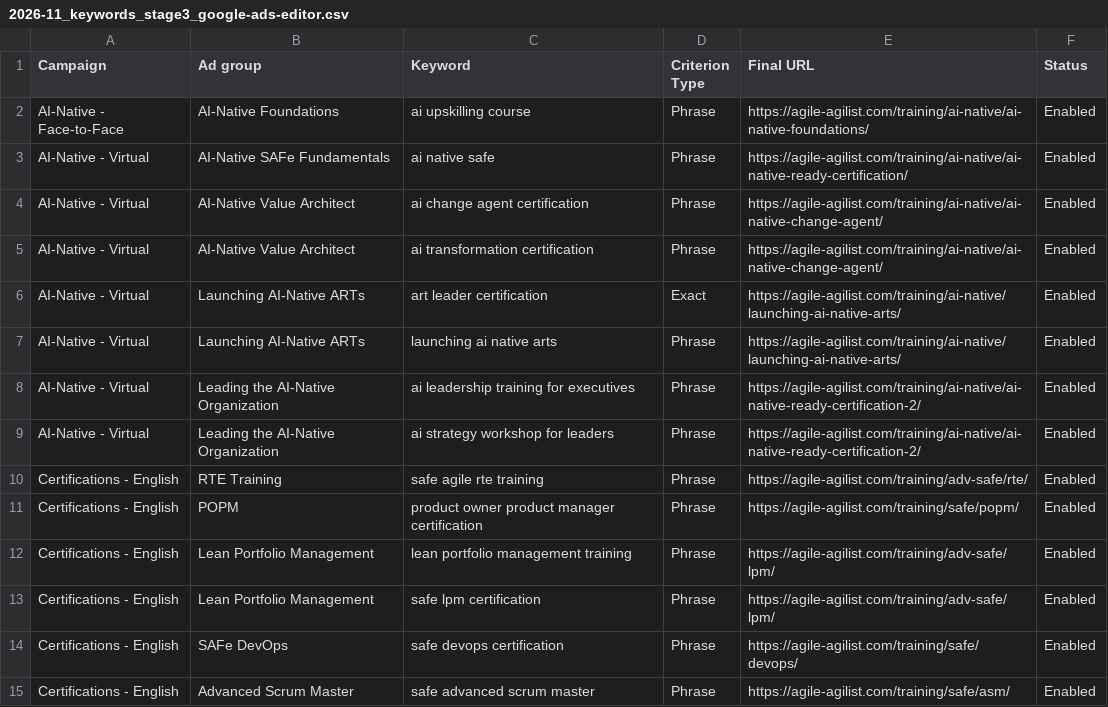
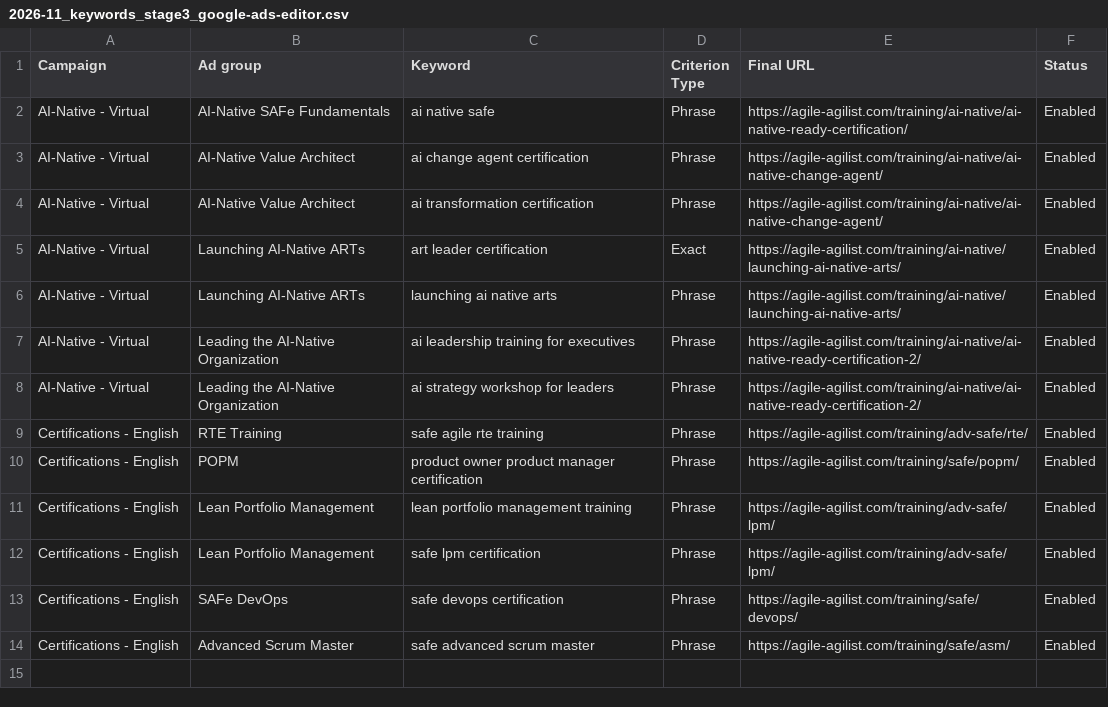
Before and after one commit to mlbwhf/test, a CSV file: ads-agent/proposals/2026-11_keywords_stage3_google-ads-editor.csv, drawn as a sheet.

```diff
--- a/ads-agent/proposals/2026-11_keywords_stage3_google-ads-editor.csv
+++ b/ads-agent/proposals/2026-11_keywords_stage3_google-ads-editor.csv
@@ -1,3 +1,2 @@
 Campaign,Ad group,Keyword,Criterion Type,Final URL,Status
-AI-Native - Face-to-Face,AI-Native Foundations,ai upskilling course,Phrase,https://agile-agilist.com/training/ai-native/ai-native-foundations/,Enabled
 AI-Native - Virtual,AI-Native SAFe Fundamentals,ai native safe,Phrase,https://agile-agilist.com/training/ai-native/ai-native-ready-certification/,Enabled
```
Also changed, not shown: 8 other files.
